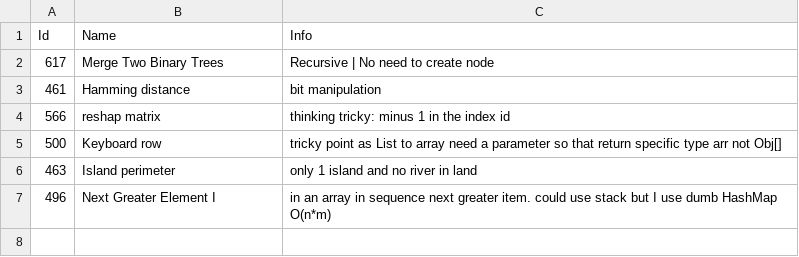
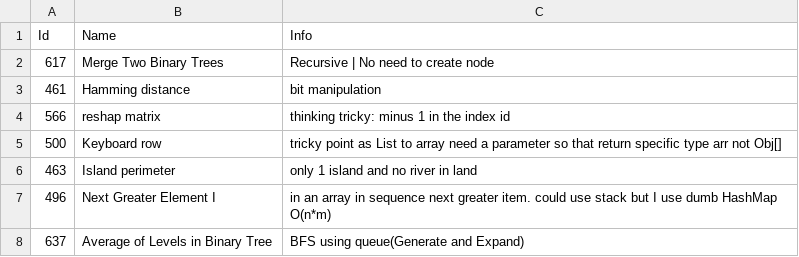
Before and after one commit to sabr778/leetcode, a CSV file: readme.csv, drawn as a sheet; the diff names each change by its address in the sheet, - before the commit and + after, or states it on an @@ line.

```diff
--- a/readme.csv
+++ b/readme.csv
+row 8: 637 | Average of Levels in Binary Tree | BFS using queue(Generate and Expand)
```
Also changed, not shown: 1 other file.
